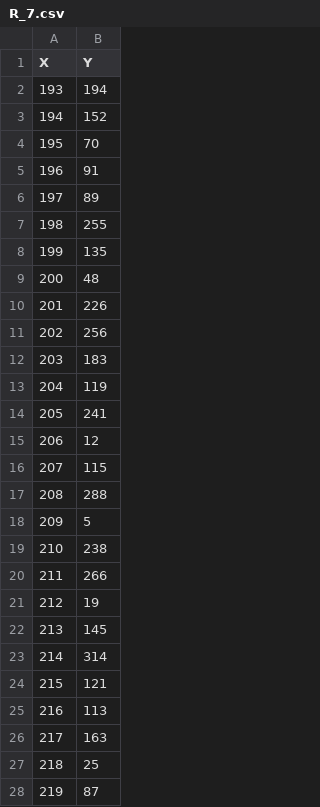
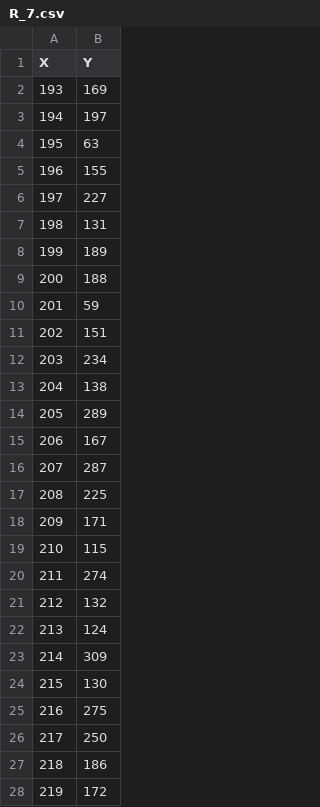
Before and after one commit to morganLantrade/TER, a CSV file: Codes/Data/Run1/R_7.csv, drawn as a sheet; only a part is shown; the diff covers the shown part only.

```diff
--- a/Codes/Data/Run1/R_7.csv
+++ b/Codes/Data/Run1/R_7.csv
@@ -1,28 +1,28 @@
 X,Y
-193,194
-194,152
-195,70
-196,91
-197,89
-198,255
-199,135
-200,48
-201,226
-202,256
-203,183
-204,119
-205,241
-206,12
-207,115
-208,288
-209,5
-210,238
-211,266
-212,19
-213,145
-214,314
-215,121
-216,113
-217,163
-218,25
-219,87
+193,169
+194,197
+195,63
+196,155
+197,227
+198,131
+199,189
+200,188
+201,59
+202,151
+203,234
+204,138
+205,289
+206,167
+207,287
+208,225
+209,171
+210,115
+211,274
+212,132
+213,124
+214,309
+215,130
+216,275
+217,250
+218,186
+219,172
```
Also changed, not shown: 5 edited cells elsewhere in this file, Codes/Data/Run1/R_2.csv, Codes/Data/Run1/R_9.csv, 46 other files.
